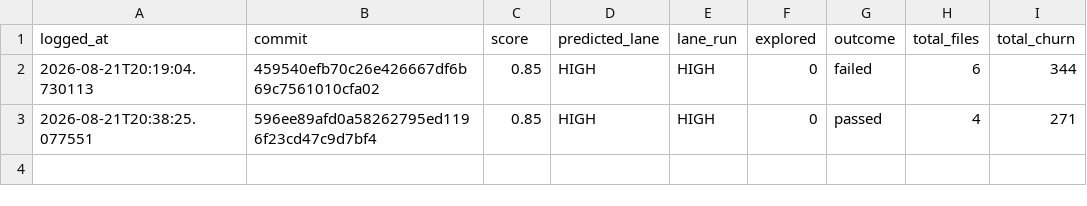
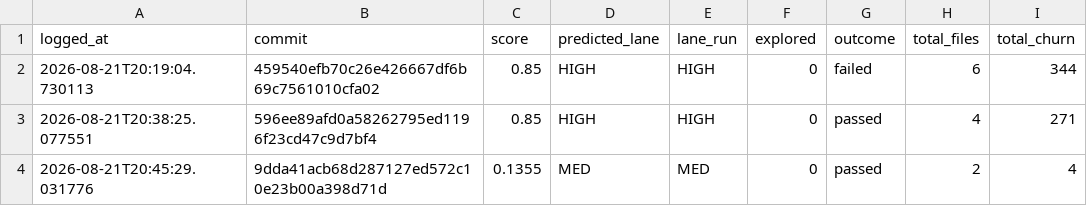
Before and after one commit to krishnakothagorla04/Task_manager_TEST, a CSV file: logs/outcomes.csv, drawn as a sheet; the diff names each change by its address in the sheet, - before the commit and + after, or states it on an @@ line.

```diff
--- a/logs/outcomes.csv
+++ b/logs/outcomes.csv
+row 4: 2026-08-21T20:45:29.031776 | 9dda41acb68d287127ed572c10e23b00a398d71d | 0.1355 | MED | MED | 0 | passed | 2 | 4
```
